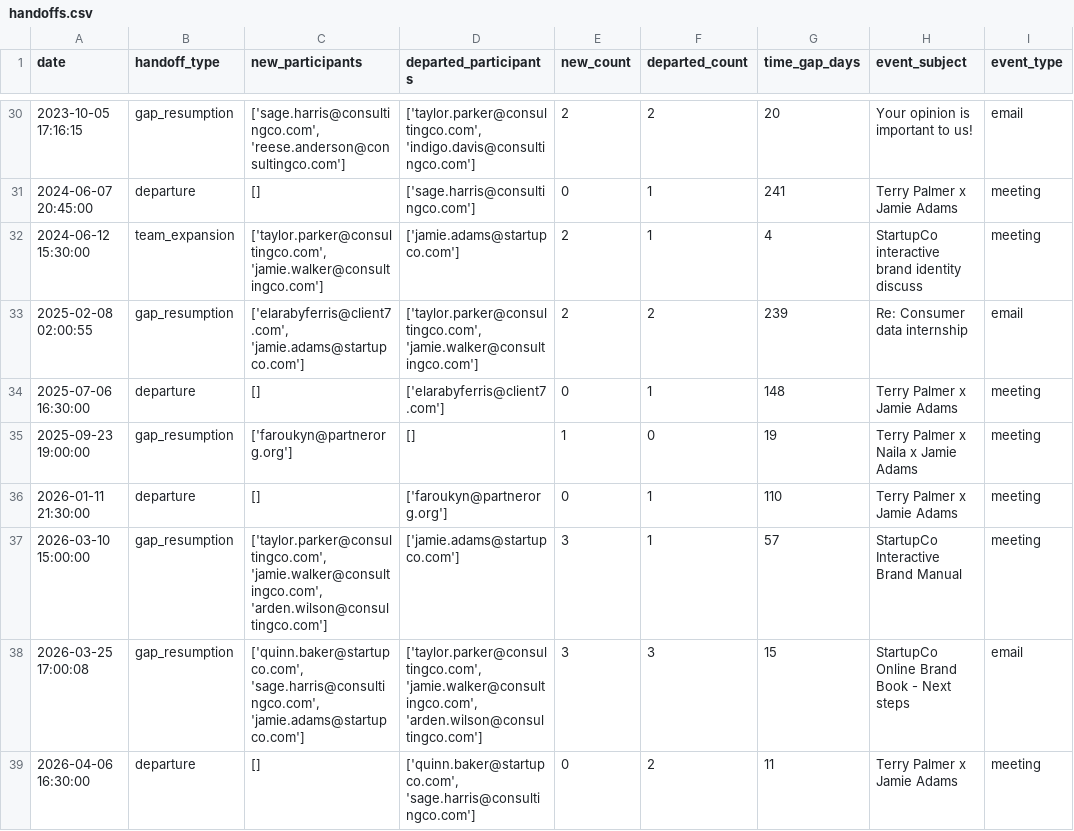
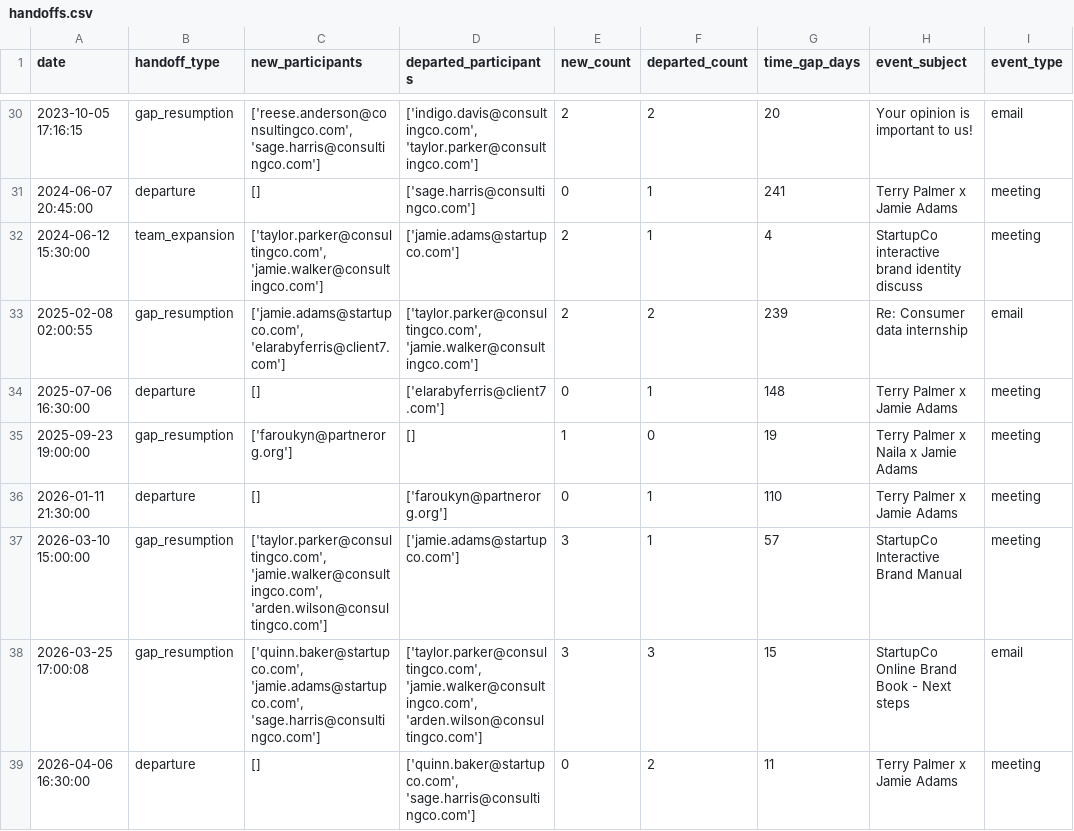
Before and after one commit to Krut-in/ProjectTrace, a CSV file: outputs/handoffs.csv, drawn as a sheet; only a part is shown, gaps mark what is left out; the diff covers the shown part only; the diff names each change by its address in the sheet, - before the commit and + after, or states it on an @@ line.

```diff
--- a/outputs/handoffs.csv
+++ b/outputs/handoffs.csv
-C30 (new_participants): ['sage.harris@consultingco.com', 'reese.anderson@consultingco.com']
+C30 (new_participants): ['reese.anderson@consultingco.com', 'sage.harris@consultingco.com']
-D30 (departed_participants): ['taylor.parker@consultingco.com', 'indigo.davis@consultingco.com']
+D30 (departed_participants): ['indigo.davis@consultingco.com', 'taylor.parker@consultingco.com']
-C33 (new_participants): ['elarabyferris@client7.com', 'jamie.adams@startupco.com']
+C33 (new_participants): ['jamie.adams@startupco.com', 'elarabyferris@client7.com']
-C38 (new_participants): ['quinn.baker@startupco.com', 'sage.harris@consultingco.com', 'jamie.adams@startupco.com']
+C38 (new_participants): ['quinn.baker@startupco.com', 'jamie.adams@startupco.com', 'sage.harris@consultingco.com']
```
Also changed, not shown: 29 edited cells elsewhere in this file, outputs/influence_scores.csv, outputs/participant_stats.csv, 10 other files.
